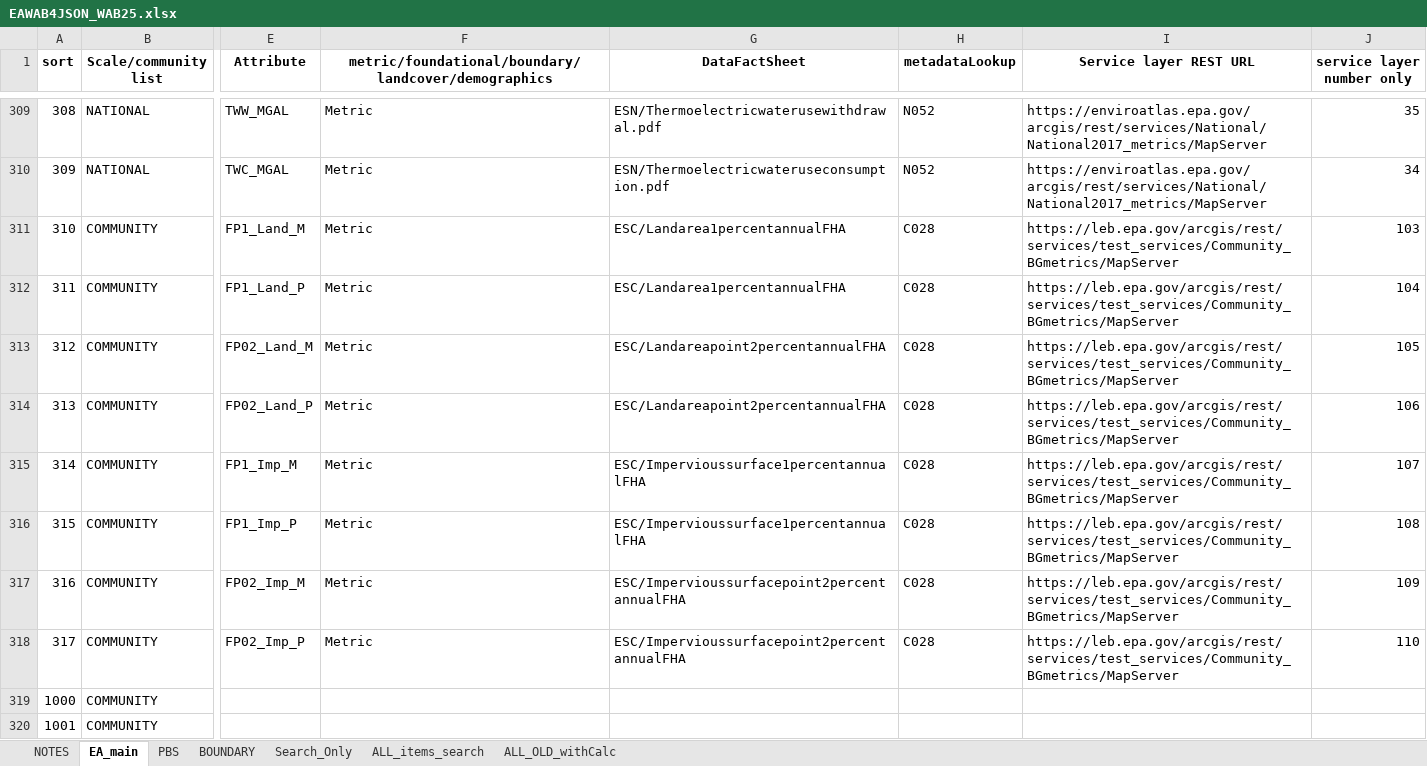
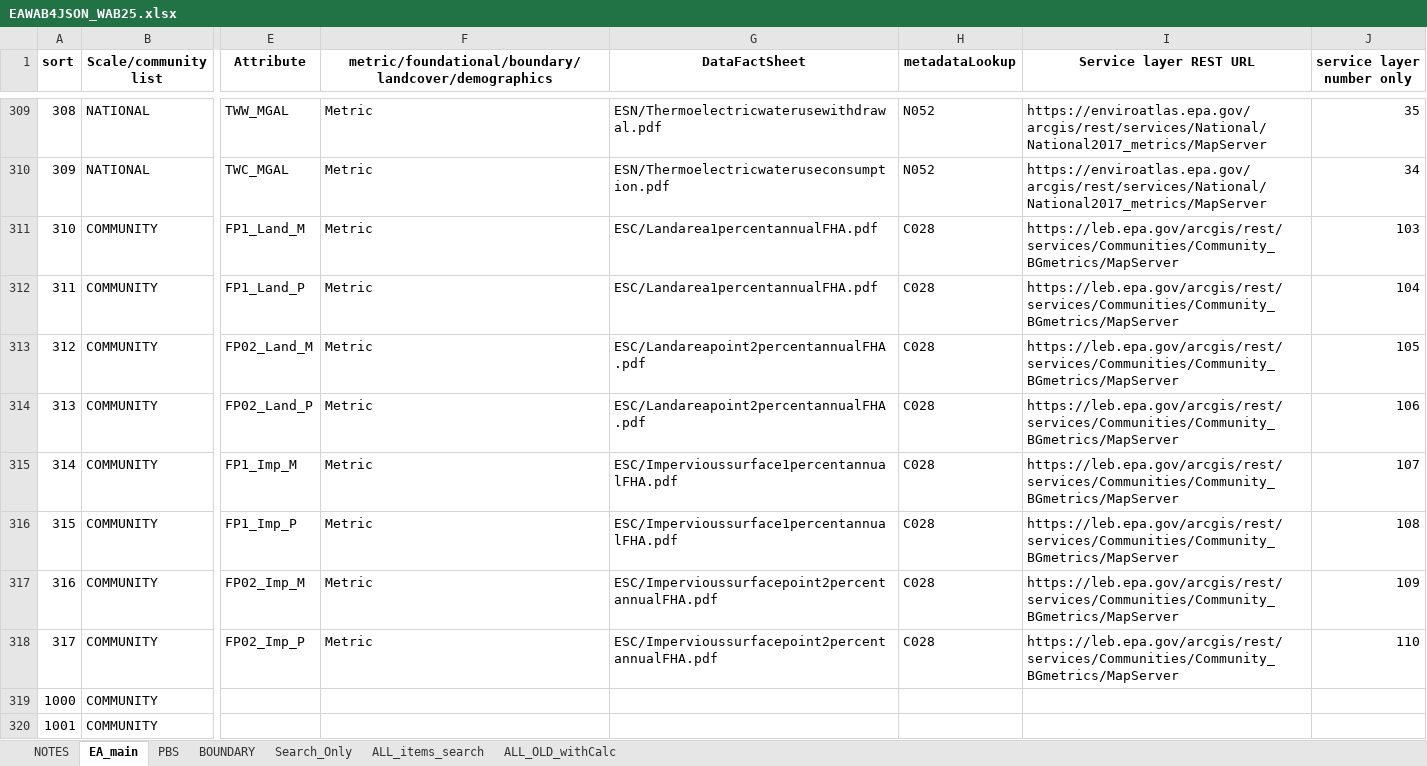
Before and after one commit to USEPA/EnviroAtlas_JSApp, an Excel workbook: scripts/EAWAB4JSON_WAB25.xlsx, sheet EA_main, drawn as a sheet; only a part is shown, gaps mark what is left out; values as stored, in another font and other column widths than the file's, no borders; conditional formats not drawn; the diff names each change by its address in the sheet, - before the commit and + after, or states it on an @@ line.

Commit message:
fix url - not in test_services

```diff
--- a/scripts/EAWAB4JSON_WAB25.xlsx (sheet EA_main)
+++ b/scripts/EAWAB4JSON_WAB25.xlsx (sheet EA_main)
-G311:G312 (DataFactSheet): ESC/Landarea1percentannualFHA
+G311:G312 (DataFactSheet): ESC/Landarea1percentannualFHA.pdf
-I311:I318 (Service layer REST URL): https://leb.epa.gov/arcgis/rest/services/test_services/Community_BGmetrics/MapServer
+I311:I318 (Service layer REST URL): https://leb.epa.gov/arcgis/rest/services/Communities/Community_BGmetrics/MapServer
-G313:G314 (DataFactSheet): ESC/Landareapoint2percentannualFHA
+G313:G314 (DataFactSheet): ESC/Landareapoint2percentannualFHA.pdf
-G315:G316 (DataFactSheet): ESC/Impervioussurface1percentannualFHA
+G315:G316 (DataFactSheet): ESC/Impervioussurface1percentannualFHA.pdf
-G317:G318 (DataFactSheet): ESC/Impervioussurfacepoint2percentannualFHA
+G317:G318 (DataFactSheet): ESC/Impervioussurfacepoint2percentannualFHA.pdf
```
Also changed, not shown: sheet ALL_items_search, sheet ALL_OLD_withCalc, sheet PBS, 6 other files.
